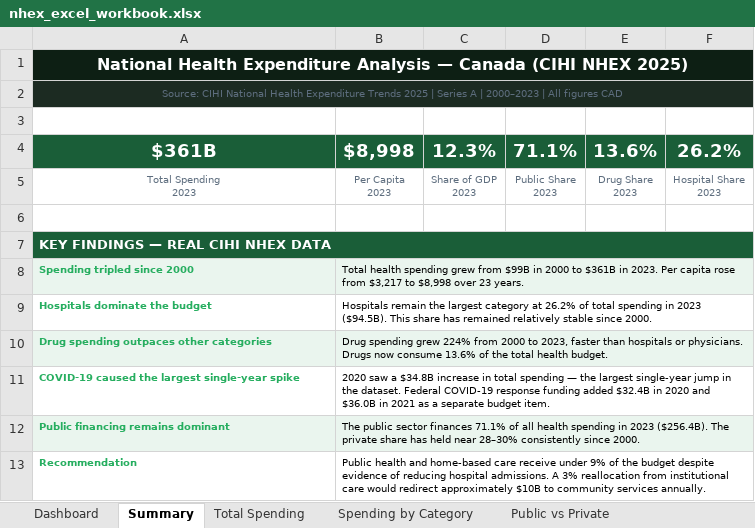
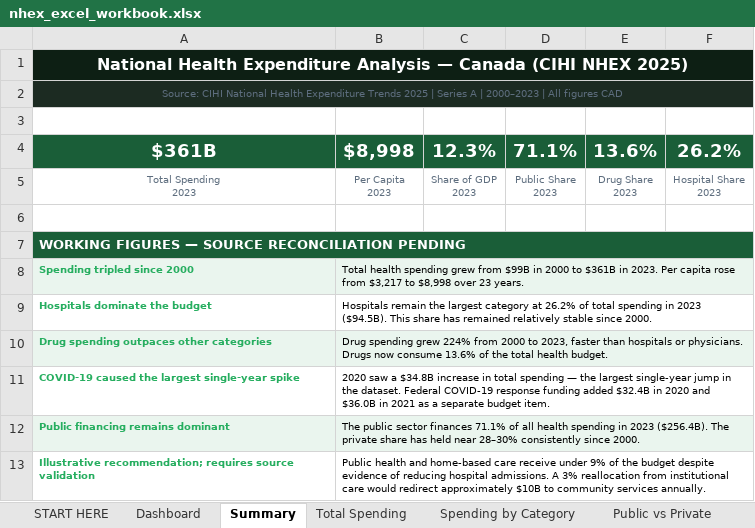
Before and after one commit to Famiyke/health-expenditure-canada, an Excel workbook: nhex_excel_workbook.xlsx, sheet Summary, drawn as a sheet; values as stored, in another font and other column widths than the file's, no borders; the diff names each change by its address in the sheet, - before the commit and + after, or states it on an @@ line.

```diff
--- a/nhex_excel_workbook.xlsx (sheet Summary)
+++ b/nhex_excel_workbook.xlsx (sheet Summary)
+sheet tab: START HERE
-B1:F1 fill: #0D1F14
+B1:F1 fill: none
-B2:F2 fill: #1C2B22
+B2:F2 fill: none
-A7: KEY FINDINGS — REAL CIHI NHEX DATA
+A7: WORKING FIGURES — SOURCE RECONCILIATION PENDING
-B7:F7 fill: #1A5E38
+B7:F7 fill: none
-C8:F8 fill: #EAF5EE
+C8:F8 fill: none
-C10:F10 fill: #EAF5EE
+C10:F10 fill: none
-C12:F12 fill: #EAF5EE
+C12:F12 fill: none
-A13: Recommendation
+A13: Illustrative recommendation; requires source validation
```
Also changed, not shown: sheet Spending by Category, sheet Public vs Private, sheet Drug Spending, sheet Total Spending, charts or pictures.
